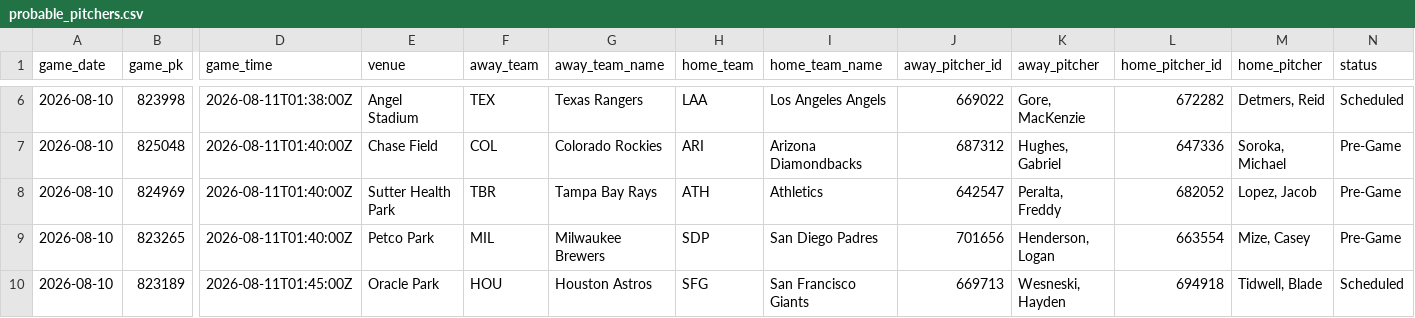
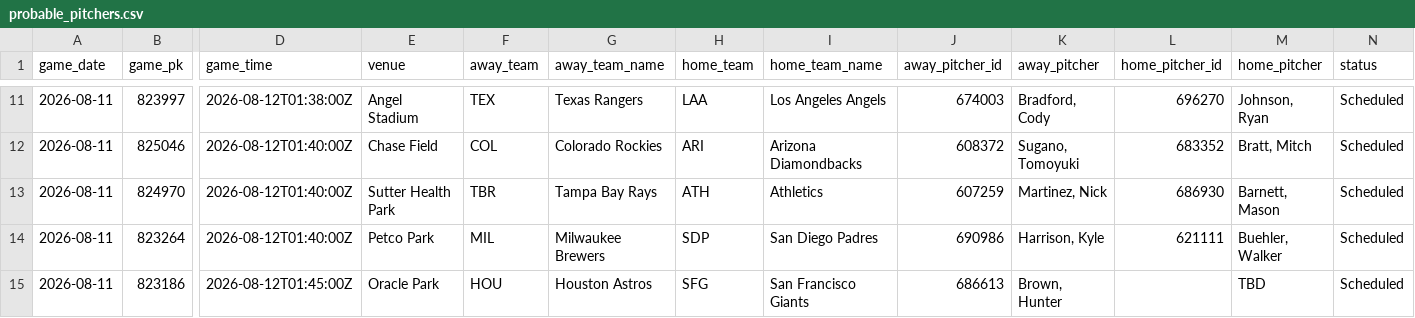
Before and after one commit to johnnydoe314/mlb-data, a CSV file: data/probable_pitchers.csv, drawn as a sheet; only a part is shown, gaps mark what is left out; removed rows and columns are numbered as before the commit, all else as after; rows hold the shown columns only; the diff covers the shown part only; the diff names each change by its address in the sheet, - before the commit and + after, or states it on an @@ line.

Commit message:
Pitchers update 12:51 UTC

```diff
--- a/data/probable_pitchers.csv
+++ b/data/probable_pitchers.csv
-A11:A12 (game_date): 2026-08-10
+A11:A12 (game_date): 2026-08-11
-B11 (game_pk): 823998
+B11 (game_pk): 823997
-D11 (game_time): 2026-08-11T01:38:00Z
+D11 (game_time): 2026-08-12T01:38:00Z
-J11 (away_pitcher_id): 669022
+J11 (away_pitcher_id): 674003
-K11 (away_pitcher): Gore, MacKenzie
+K11 (away_pitcher): Bradford, Cody
-L11 (home_pitcher_id): 672282
+L11 (home_pitcher_id): 696270
-M11 (home_pitcher): Detmers, Reid
+M11 (home_pitcher): Johnson, Ryan
-B12 (game_pk): 825048
+B12 (game_pk): 825046
-D12 (game_time): 2026-08-11T01:40:00Z
+D12 (game_time): 2026-08-12T01:40:00Z
-J12 (away_pitcher_id): 687312
+J12 (away_pitcher_id): 608372
-K12 (away_pitcher): Hughes, Gabriel
+K12 (away_pitcher): Sugano, Tomoyuki
-L12 (home_pitcher_id): 647336
+L12 (home_pitcher_id): 683352
-M12 (home_pitcher): Soroka, Michael
+M12 (home_pitcher): Bratt, Mitch
-N12 (status): Pre-Game
+N12 (status): Scheduled
-row 8: 2026-08-10 | 824969 | 2026-08-11T01:40:00Z | Sutter Health Park | TBR | Tampa Bay Rays | ATH | Athletics | 642547 | Peralta, Freddy | 682052 | Lopez, Jacob | Pre-Game
+row 13: 2026-08-11 | 824970 | 2026-08-12T01:40:00Z | Sutter Health Park | TBR | Tampa Bay Rays | ATH | Athletics | 607259 | Martinez, Nick | 686930 | Barnett, Mason | Scheduled
-A14:A15 (game_date): 2026-08-10
+A14:A15 (game_date): 2026-08-11
-B14 (game_pk): 823265
+B14 (game_pk): 823264
-D14 (game_time): 2026-08-11T01:40:00Z
+D14 (game_time): 2026-08-12T01:40:00Z
-J14 (away_pitcher_id): 701656
+J14 (away_pitcher_id): 690986
-K14 (away_pitcher): Henderson, Logan
+K14 (away_pitcher): Harrison, Kyle
-L14 (home_pitcher_id): 663554
+L14 (home_pitcher_id): 621111
-M14 (home_pitcher): Mize, Casey
+M14 (home_pitcher): Buehler, Walker
-N14 (status): Pre-Game
+N14 (status): Scheduled
-B15 (game_pk): 823189
+B15 (game_pk): 823186
-D15 (game_time): 2026-08-11T01:45:00Z
+D15 (game_time): 2026-08-12T01:45:00Z
-J15 (away_pitcher_id): 669713
+J15 (away_pitcher_id): 686613
-K15 (away_pitcher): Wesneski, Hayden
+K15 (away_pitcher): Brown, Hunter
-L15 (home_pitcher_id): 694918
+L15 (home_pitcher_id): (empty)
-M15 (home_pitcher): Tidwell, Blade
+M15 (home_pitcher): TBD
```
Also changed, not shown: 6 added rows, 1 removed row and 31 edited cells elsewhere in this file.
